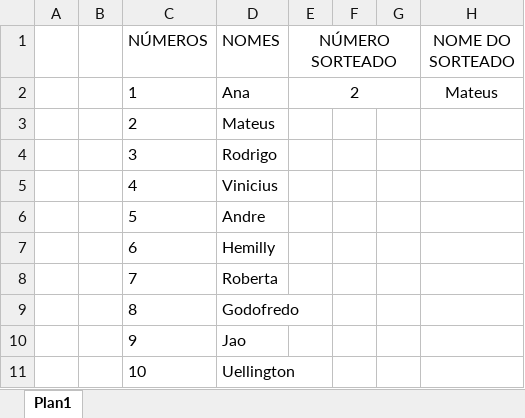
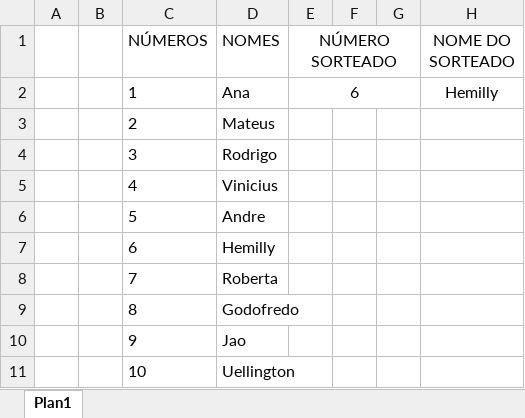
Before and after one commit to ViniSouza01/desenvolvimento, an Excel workbook: FPOO/Funções/Exercícios_Aula9/atv1.xlsx, sheet Plan1, drawn as a sheet; values as stored, in another font and other column widths than the file's, no borders; the diff names each change by its address in the sheet, - before the commit and + after, or states it on an @@ line.

```diff
--- a/FPOO/Funções/Exercícios_Aula9/atv1.xlsx (sheet Plan1)
+++ b/FPOO/Funções/Exercícios_Aula9/atv1.xlsx (sheet Plan1)
-E2 (NÚMERO SORTEADO): 2
+E2 (NÚMERO SORTEADO): 6
-H2 (NOME DO SORTEADO): Mateus
+H2 (NOME DO SORTEADO): Hemilly
```
Also changed, not shown: 19 other files.
